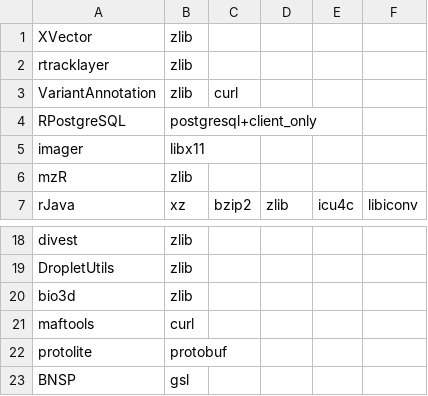
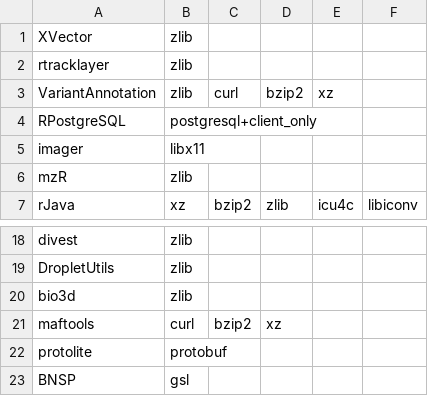
Before and after one commit to wtsi-hgi/r-spack-recipe-builder, a CSV file: missingDependencies.csv, drawn as a sheet; only a part is shown, gaps mark what is left out; the diff covers the shown part only.

```diff
--- a/missingDependencies.csv
+++ b/missingDependencies.csv
@@ -2,3 +2,3 @@ XVector,zlib
 rtracklayer,zlib
-VariantAnnotation,zlib,curl
+VariantAnnotation,zlib,curl,bzip2,xz
 RPostgreSQL,postgresql+client_only
@@ -20,3 +20,3 @@ DropletUtils,zlib
 bio3d,zlib
-maftools,curl
+maftools,curl,bzip2,xz
 protolite,protobuf
```
Also changed, not shown: 33 added rows and 2 edited cells elsewhere in this file, requirementsDict.tsv, 1 other file.
